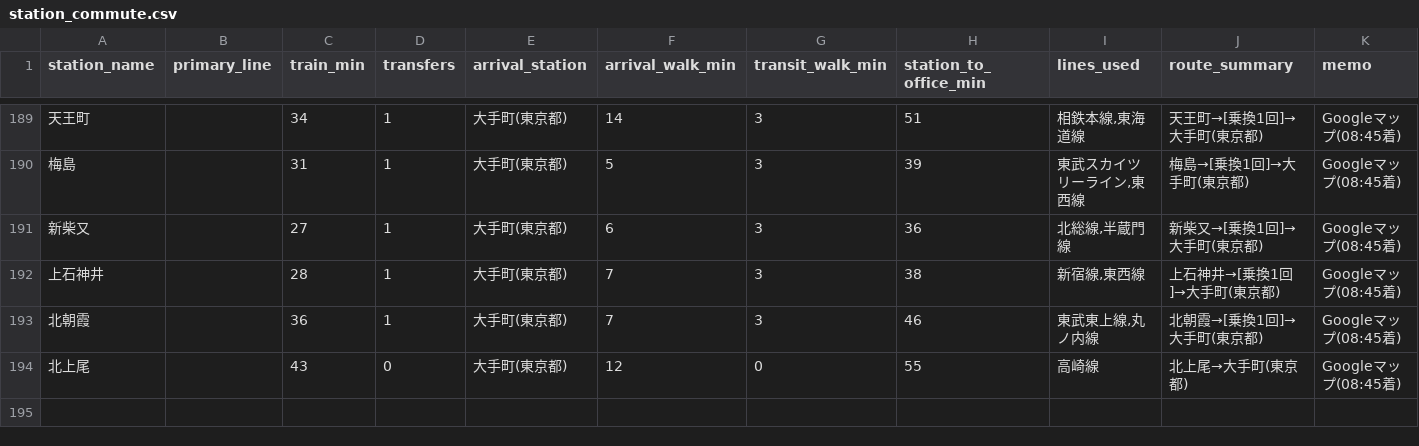
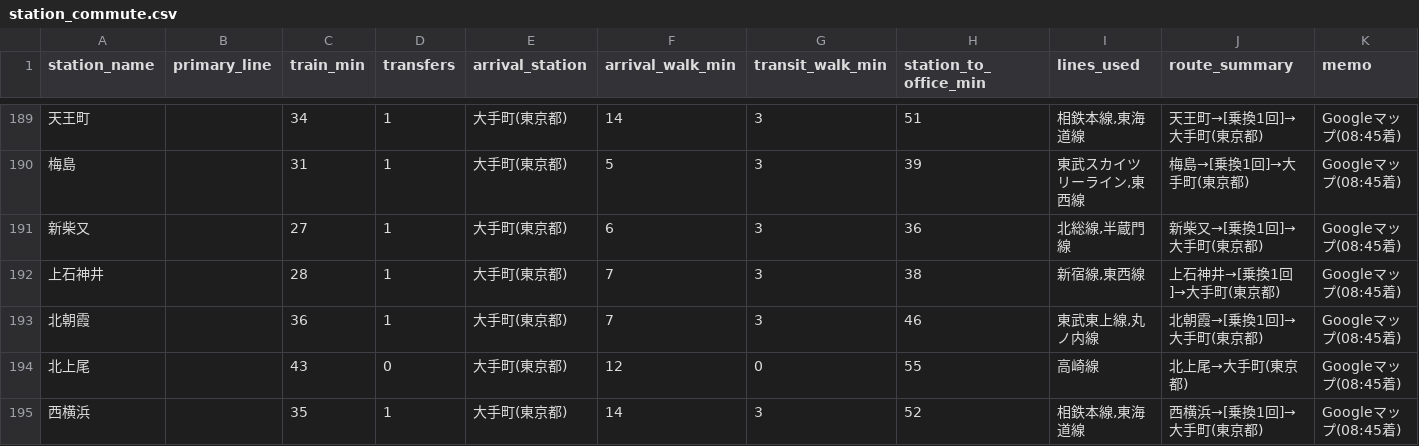
Before and after one commit to day0817/Moving, a CSV file: data/station_commute.csv, drawn as a sheet; only a part is shown, gaps mark what is left out; the diff names each change by its address in the sheet, - before the commit and + after, or states it on an @@ line.

Commit message:
feat(data): 週次物件データおよび物件数推移の更新 (20261127)

```diff
--- a/data/station_commute.csv
+++ b/data/station_commute.csv
+row 195: 西横浜 |  | 35 | 1 | 大手町(東京都) | 14 | 3 | 52 | 相鉄本線,東海道線 | 西横浜→[乗換1回]→大手町(東京都) | Googleマップ(08:45着)
```
Also changed, not shown: 8 other files.
